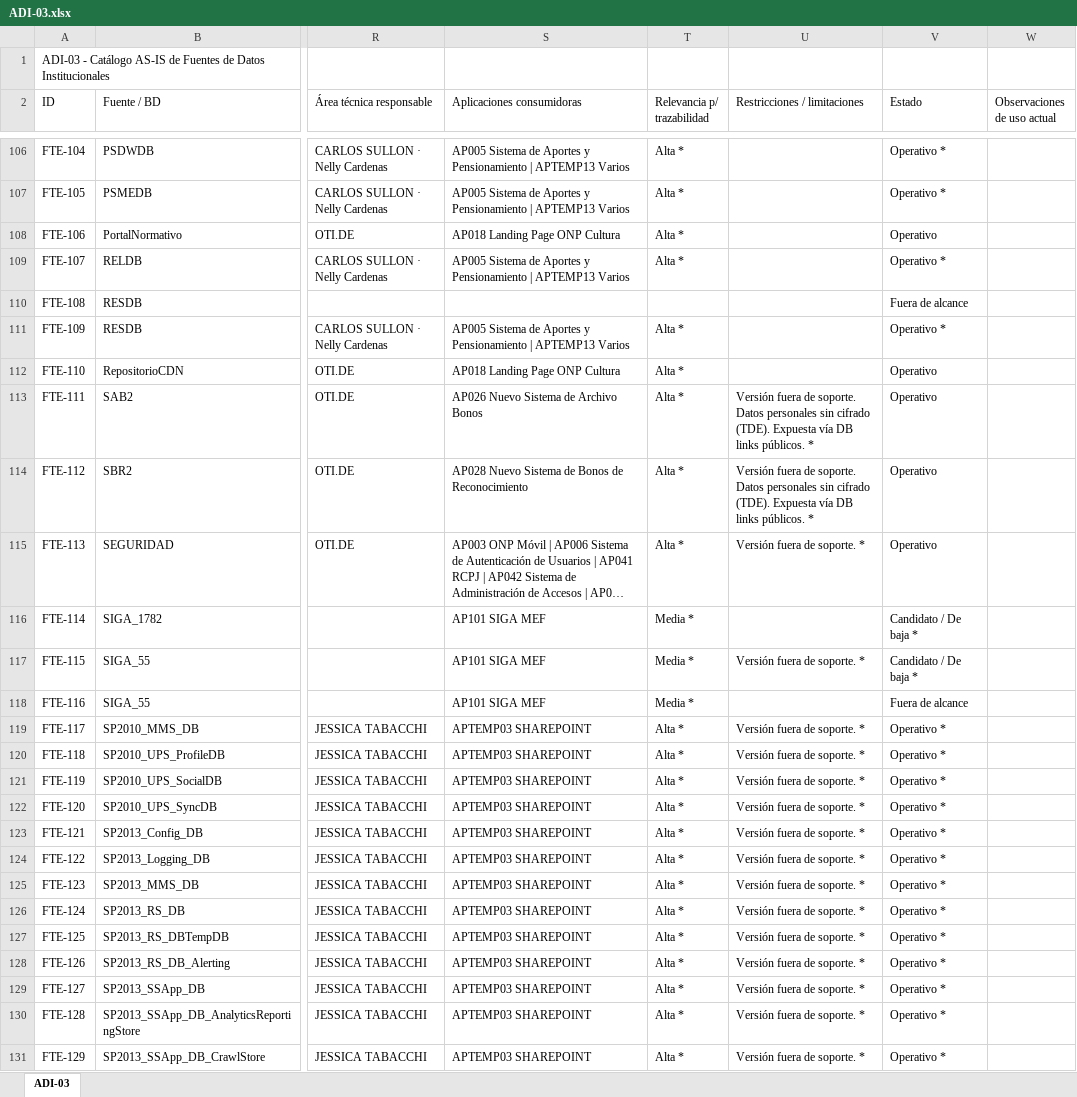
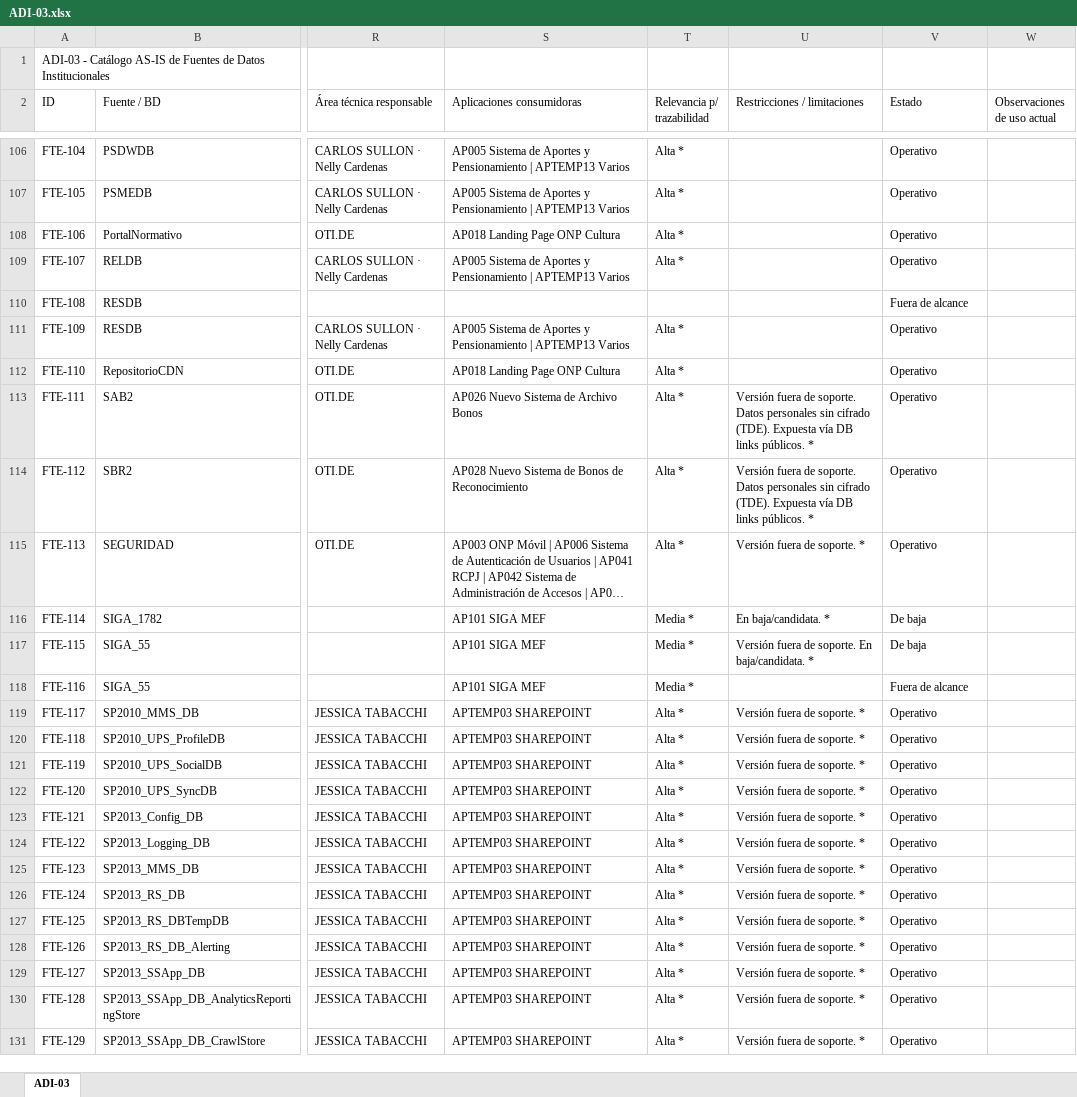
Before and after one commit to bienheladas/bdi_onp, an Excel workbook: client/public/artefactos/ADI-03.xlsx, sheet ADI-03, drawn as a sheet; only a part is shown, gaps mark what is left out; long unchanged cells end in …; values as stored, in another font and other column widths than the file's, no borders; the diff covers the shown part only; the diff names each change by its address in the sheet, - before the commit and + after, or states it on an @@ line.

```diff
--- a/client/public/artefactos/ADI-03.xlsx (sheet ADI-03)
+++ b/client/public/artefactos/ADI-03.xlsx (sheet ADI-03)
-V106:V107 (Estado): Operativo *
+V106:V107 (Estado): Operativo
-V109 (Estado): Operativo *
+V109 (Estado): Operativo
-V111 (Estado): Operativo *
+V111 (Estado): Operativo
-U116 (Restricciones / limitaciones): (empty)
+U116 (Restricciones / limitaciones): En baja/candidata. *
-V116:V117 (Estado): Candidato / De baja *
+V116:V117 (Estado): De baja
-U117 (Restricciones / limitaciones): Versión fuera de soporte. *
+U117 (Restricciones / limitaciones): Versión fuera de soporte. En baja/candidata. *
-V119:V131 (Estado): Operativo *
+V119:V131 (Estado): Operativo
```
Also changed, not shown: 97 edited cells elsewhere in this sheet, client/public/artefactos/ADI-01.xlsx, client/public/artefactos/ADI-04.xlsx, 6 other files.
